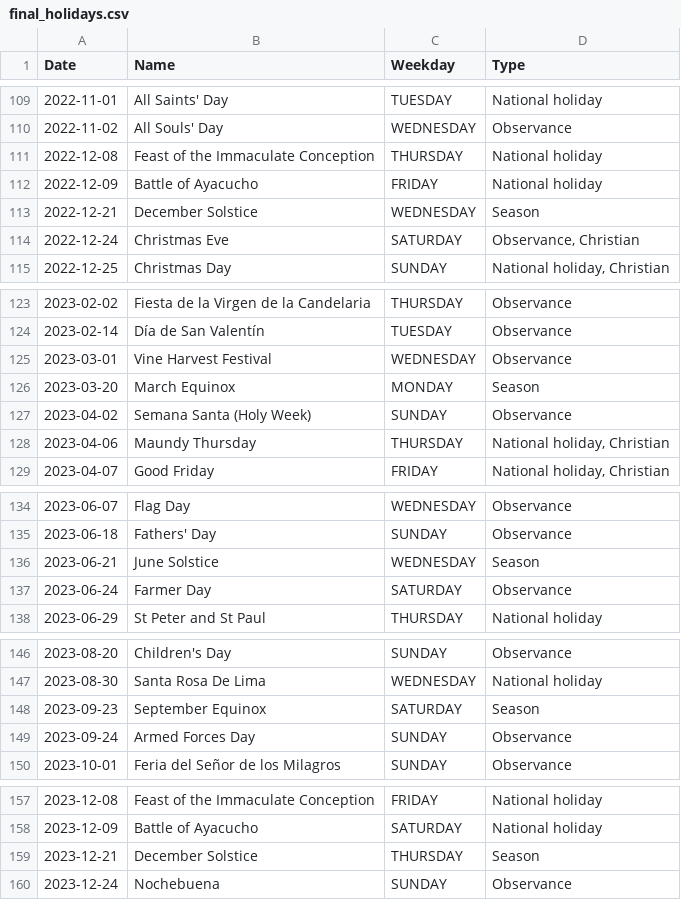
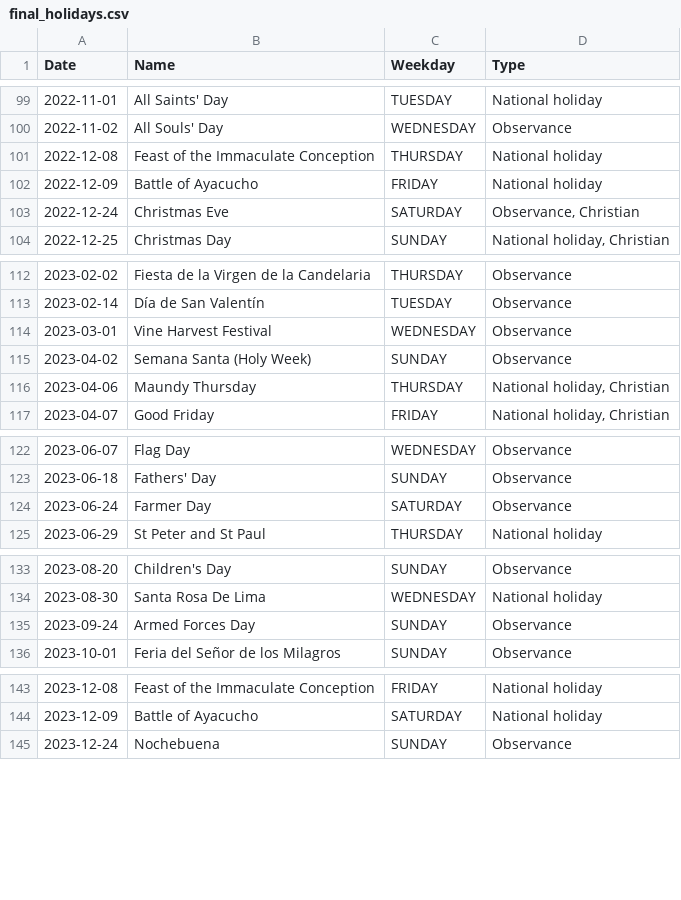
Before and after one commit to Edurz135/ATM-Cash-Flow-Prediction, a CSV file: datafest/data/final_holidays.csv, drawn as a sheet; only a part is shown, gaps mark what is left out; the diff covers the shown part only; the diff names each change by its address in the sheet, - before the commit and + after, or states it on an @@ line.

```diff
--- a/datafest/data/final_holidays.csv
+++ b/datafest/data/final_holidays.csv
-row 113: 2022-12-21 | December Solstice | WEDNESDAY | Season
-row 126: 2023-03-20 | March Equinox | MONDAY | Season
-row 136: 2023-06-21 | June Solstice | WEDNESDAY | Season
-row 148: 2023-09-23 | September Equinox | SATURDAY | Season
-row 159: 2023-12-21 | December Solstice | THURSDAY | Season
```
Also changed, not shown: 14 removed rows elsewhere in this file, 1 other file.
